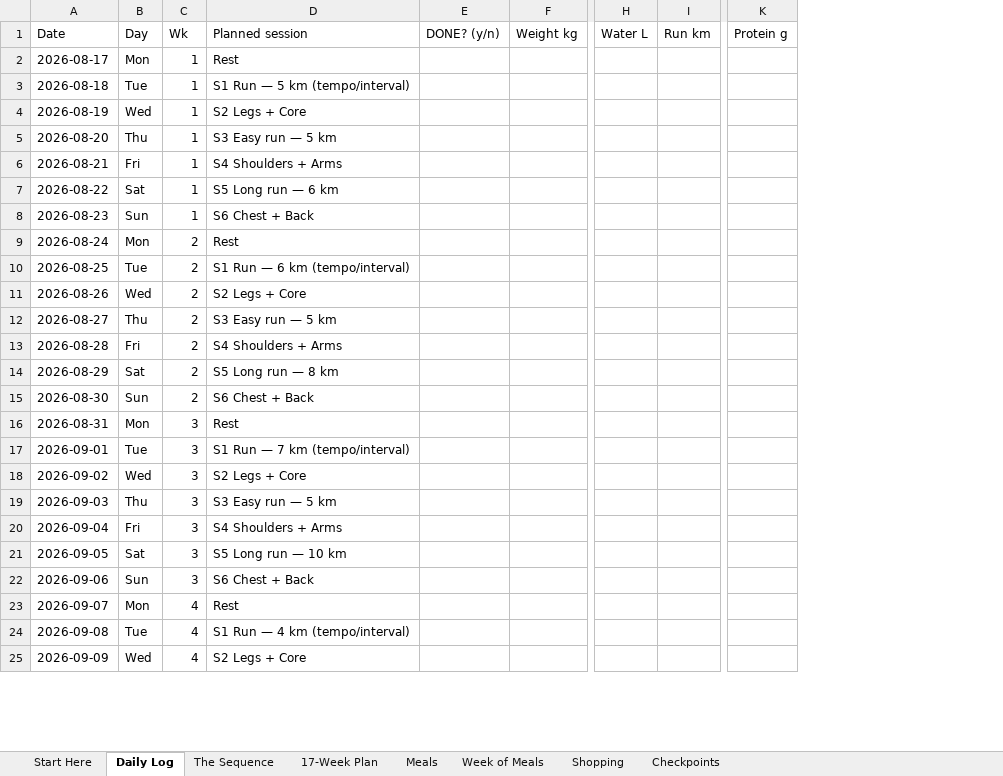
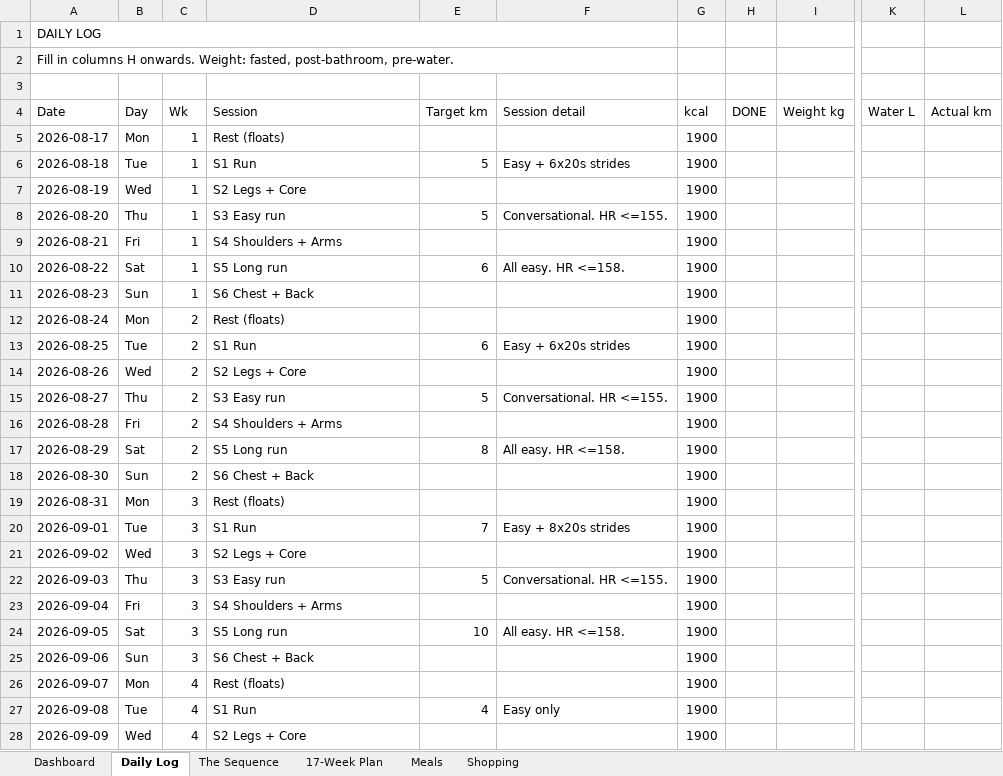
Before and after one commit to anupamgarg11/training, an Excel workbook: training_plan.xlsx, sheet Daily Log, drawn as a sheet; only a part is shown, gaps mark what is left out; values as stored, in another font and other column widths than the file's, no cell formats; conditional formats not drawn; removed rows and columns are numbered as before the commit, all else as after; rows hold the shown columns only; the diff covers the shown part only; the diff names each change by its address in the sheet, - before the commit and + after, or states it on an @@ line.

Commit message:
Formatted dashboard workbook: 6 tabs, KPIs, conditional formatting

```diff
--- a/training_plan.xlsx (sheet Daily Log)
+++ b/training_plan.xlsx (sheet Daily Log)
-sheet tab: Start Here
+sheet tab: Dashboard
-sheet tab: Week of Meals
-sheet tab: Checkpoints
-column E (DONE? (y/n)), empty
+column E (Target km), rows 6-27: 5 |  | 5 |  | 6 |  |  | 6 |  | 5 |  | 8 |  |  | 7 |  | 5 |  | 10 |  |  | 4
+column F (Session detail), rows 6-27: Easy + 6x20s strides |  | Conversational. HR <=155. |  | All easy. HR <=158. |  |  | Easy + 6x20s strides |  | Conversational. HR <=155. |  | All easy. HR <=158. |  |  | Easy + 8x20s strides |  | Conversational. HR <=155. |  | All easy. HR <=158. |  |  | Easy only
+column G (kcal), rows 5-28: all 1900
+column H (DONE), empty
-column I (Run km), empty
+column L (Actual km), empty
-column K (Protein g), empty
+row 1: DAILY LOG
+row 2: Fill in columns H onwards. Weight: fasted, post-bathroom, pre-water.
+row 3: (empty)
-D4: Planned session
+D4: Session
-D5 (Session): Rest
+D5 (Session): Rest (floats)
-D6 (Session): S1 Run — 5 km (tempo/interval)
+D6 (Session): S1 Run
-D8 (Session): S3 Easy run — 5 km
+D8 (Session): S3 Easy run
-D10 (Session): S5 Long run — 6 km
+D10 (Session): S5 Long run
-D12 (Session): Rest
+D12 (Session): Rest (floats)
-D13 (Session): S1 Run — 6 km (tempo/interval)
+D13 (Session): S1 Run
-D15 (Session): S3 Easy run — 5 km
+D15 (Session): S3 Easy run
-D17 (Session): S5 Long run — 8 km
+D17 (Session): S5 Long run
-D19 (Session): Rest
+D19 (Session): Rest (floats)
-D20 (Session): S1 Run — 7 km (tempo/interval)
+D20 (Session): S1 Run
-D22 (Session): S3 Easy run — 5 km
+D22 (Session): S3 Easy run
-D24 (Session): S5 Long run — 10 km
+D24 (Session): S5 Long run
-D26 (Session): Rest
+D26 (Session): Rest (floats)
-D27 (Session): S1 Run — 4 km (tempo/interval)
+D27 (Session): S1 Run
```
Also changed, not shown: 57 edited cells elsewhere in this sheet, sheet Dashboard, sheet 17-Week Plan, sheet Shopping, sheet The Sequence, sheet Meals, cell formats.
